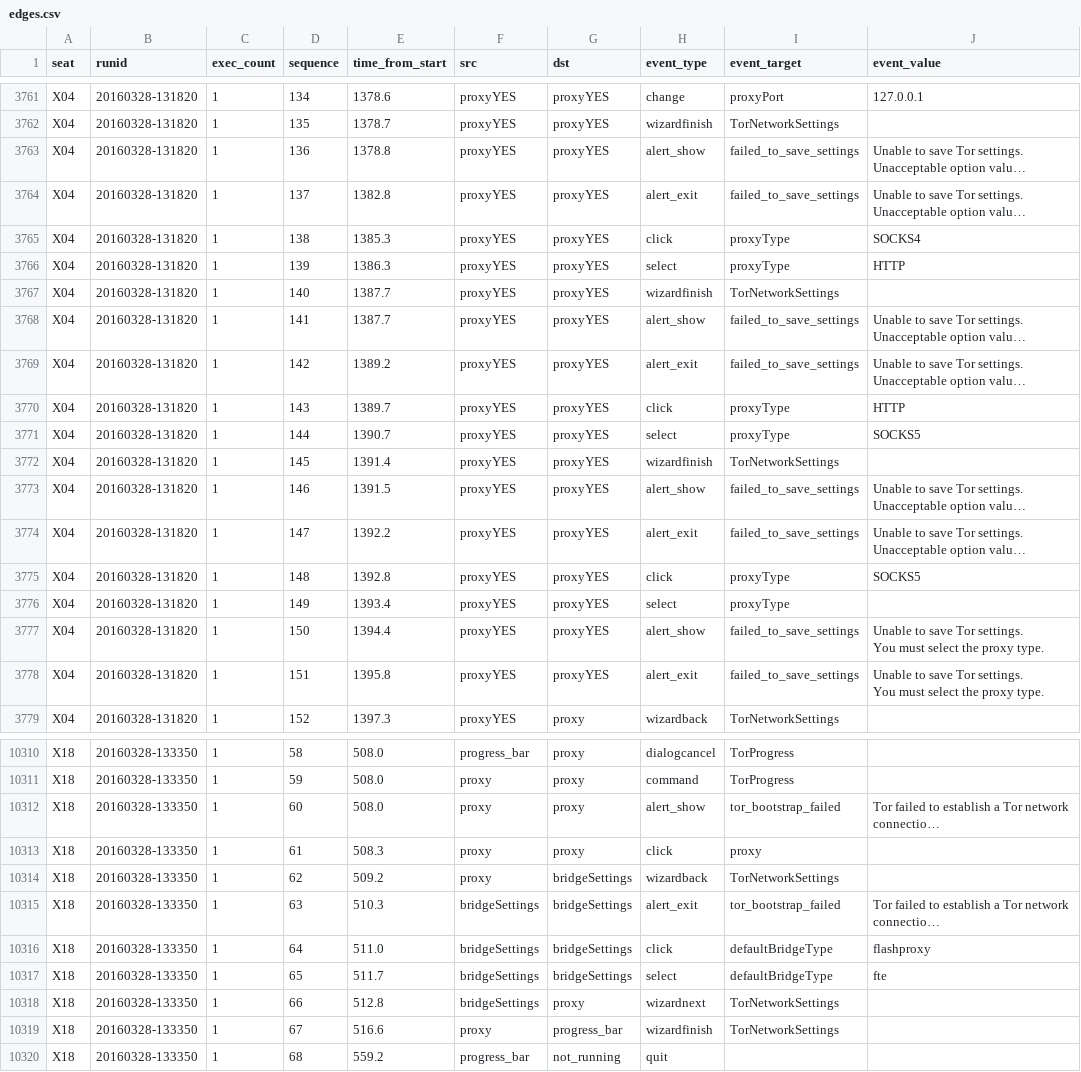
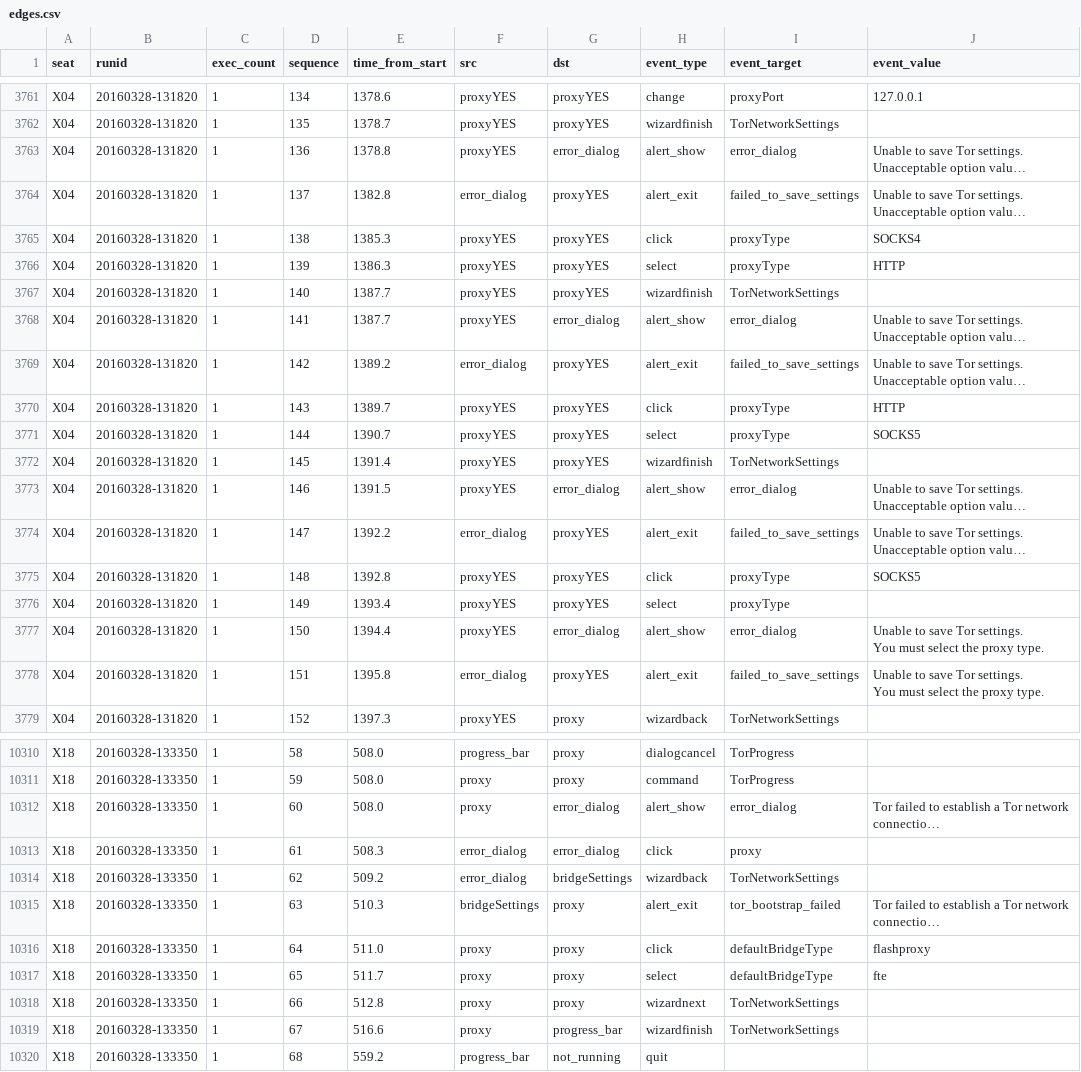
Before and after one commit to lindanlee/PETS2017-paper, a CSV file: experiment/processing/edges.csv, drawn as a sheet; only a part is shown, gaps mark what is left out; long unchanged cells end in …; the diff covers the shown part only; the diff names each change by its address in the sheet, - before the commit and + after, or states it on an @@ line.

Commit message:
Regen edges.csv.

```diff
--- a/experiment/processing/edges.csv
+++ b/experiment/processing/edges.csv
-G3763 (dst): proxyYES
+G3763 (dst): error_dialog
-I3763 (event_target): failed_to_save_settings
+I3763 (event_target): error_dialog
-F3764 (src): proxyYES
+F3764 (src): error_dialog
-G3768 (dst): proxyYES
+G3768 (dst): error_dialog
-I3768 (event_target): failed_to_save_settings
+I3768 (event_target): error_dialog
-F3769 (src): proxyYES
+F3769 (src): error_dialog
-G3773 (dst): proxyYES
+G3773 (dst): error_dialog
-I3773 (event_target): failed_to_save_settings
+I3773 (event_target): error_dialog
-F3774 (src): proxyYES
+F3774 (src): error_dialog
-G3777 (dst): proxyYES
+G3777 (dst): error_dialog
-I3777 (event_target): failed_to_save_settings
+I3777 (event_target): error_dialog
-F3778 (src): proxyYES
+F3778 (src): error_dialog
-G10312:G10313 (dst): proxy
+G10312:G10313 (dst): error_dialog
-I10312 (event_target): tor_bootstrap_failed
+I10312 (event_target): error_dialog
-F10313:F10314 (src): proxy
+F10313:F10314 (src): error_dialog
-G10315:G10317 (dst): bridgeSettings
+G10315:G10317 (dst): proxy
-F10316:F10318 (src): bridgeSettings
+F10316:F10318 (src): proxy
```
Also changed, not shown: 174 edited cells elsewhere in this file.
